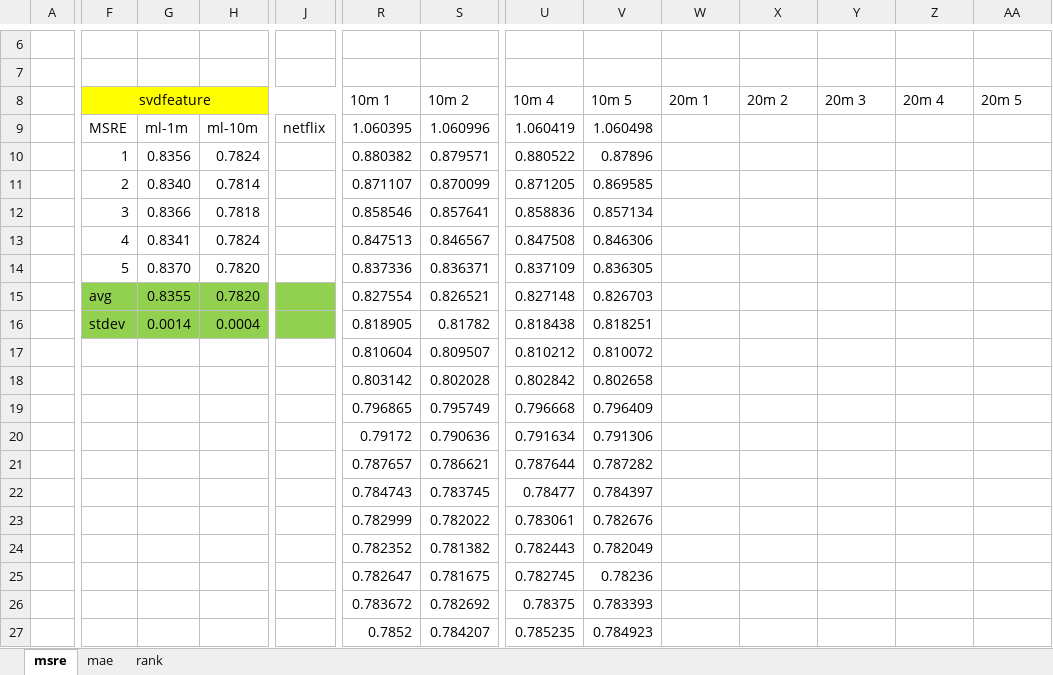
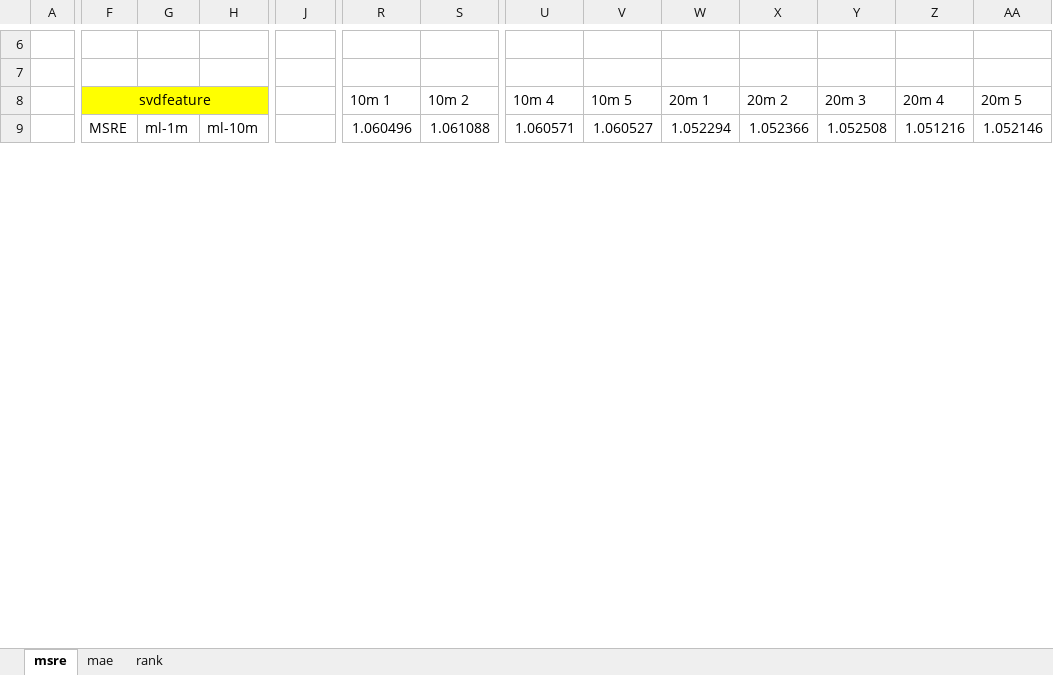
Before and after one commit to ziaoang/cikm2016, an Excel workbook: experiment/main.xlsx, sheet msre, drawn as a sheet; only a part is shown, gaps mark what is left out; values as stored, in another font and other column widths than the file's, no borders; conditional formats not drawn; removed rows and columns are numbered as before the commit, all else as after; rows hold the shown columns only; the diff covers the shown part only; the diff names each change by its address in the sheet, - before the commit and + after, or states it on an @@ line.

```diff
--- a/experiment/main.xlsx (sheet msre)
+++ b/experiment/main.xlsx (sheet msre)
-F8:J8 merged
+F8:I8 merged
-J8 fill: #FFFF00
+J8 fill: none
-J9: netflix
+J9: (empty)
-R9 (10m 1): 1.060395
+R9 (10m 1): 1.060496
-S9 (10m 2): 1.060996
+S9 (10m 2): 1.061088
-U9 (10m 4): 1.060419
+U9 (10m 4): 1.060571
-V9 (10m 5): 1.060498
+V9 (10m 5): 1.060527
-W9 (20m 1): (empty)
+W9 (20m 1): 1.052294
-X9 (20m 2): (empty)
+X9 (20m 2): 1.052366
-Y9 (20m 3): (empty)
+Y9 (20m 3): 1.052508
-Z9 (20m 4): (empty)
+Z9 (20m 4): 1.051216
-AA9 (20m 5): (empty)
+AA9 (20m 5): 1.052146
-row 10:  | 1 | 0.8356 | 0.7824 |  | 0.880382 | 0.879571 | 0.880522 | 0.87896
-row 11:  | 2 | 0.8340 | 0.7814 |  | 0.871107 | 0.870099 | 0.871205 | 0.869585
-row 12:  | 3 | 0.8366 | 0.7818 |  | 0.858546 | 0.857641 | 0.858836 | 0.857134
-row 13:  | 4 | 0.8341 | 0.7824 |  | 0.847513 | 0.846567 | 0.847508 | 0.846306
-row 14:  | 5 | 0.8370 | 0.7820 |  | 0.837336 | 0.836371 | 0.837109 | 0.836305
-row 15:  | avg | 0.8355 | 0.7820 |  | 0.827554 | 0.826521 | 0.827148 | 0.826703
-row 16:  | stdev | 0.0014 | 0.0004 |  | 0.818905 | 0.81782 | 0.818438 | 0.818251
-row 17:  |  |  |  |  | 0.810604 | 0.809507 | 0.810212 | 0.810072
-row 18:  |  |  |  |  | 0.803142 | 0.802028 | 0.802842 | 0.802658
-row 19:  |  |  |  |  | 0.796865 | 0.795749 | 0.796668 | 0.796409
-row 20:  |  |  |  |  | 0.79172 | 0.790636 | 0.791634 | 0.791306
-row 21:  |  |  |  |  | 0.787657 | 0.786621 | 0.787644 | 0.787282
-row 22:  |  |  |  |  | 0.784743 | 0.783745 | 0.78477 | 0.784397
-row 23:  |  |  |  |  | 0.782999 | 0.782022 | 0.783061 | 0.782676
-row 24:  |  |  |  |  | 0.782352 | 0.781382 | 0.782443 | 0.782049
-row 25:  |  |  |  |  | 0.782647 | 0.781675 | 0.782745 | 0.78236
-row 26:  |  |  |  |  | 0.783672 | 0.782692 | 0.78375 | 0.783393
-row 27:  |  |  |  |  | 0.7852 | 0.784207 | 0.785235 | 0.784923
```
Also changed, not shown: 50 added rows and 32 removed rows elsewhere in this sheet, sheet mae, experiment/parameter.xlsx, 3 other files.
